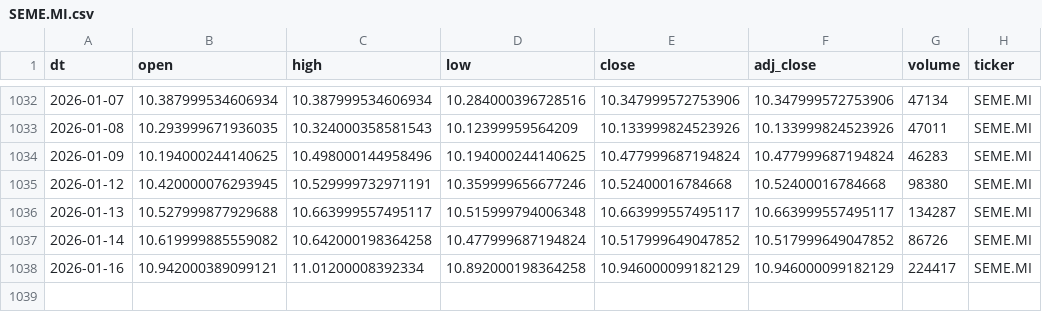
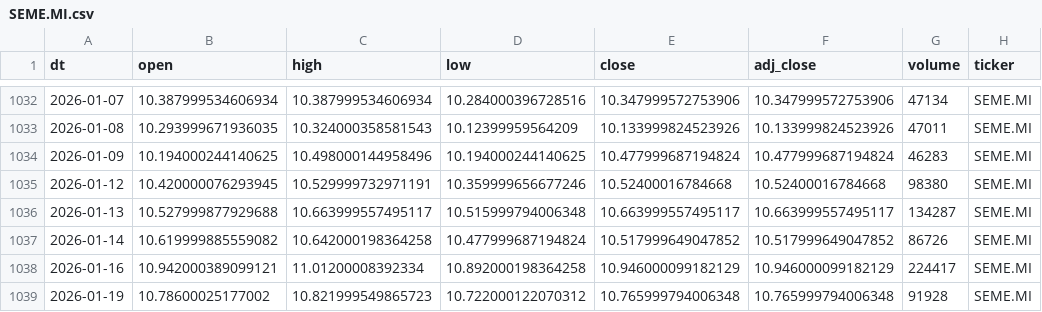
Before and after one commit to antoniosanso/etf-datalake, a CSV file: data/SEME.MI.csv, drawn as a sheet; only a part is shown, gaps mark what is left out; the diff names each change by its address in the sheet, - before the commit and + after, or states it on an @@ line.

```diff
--- a/data/SEME.MI.csv
+++ b/data/SEME.MI.csv
+row 1039: 2026-01-19 | 10.78600025177002 | 10.821999549865723 | 10.722000122070312 | 10.765999794006348 | 10.765999794006348 | 91928 | SEME.MI
```
Also changed, not shown: data/EDEF.DE.csv, data/RBOT.MI.csv, 10 other files.
